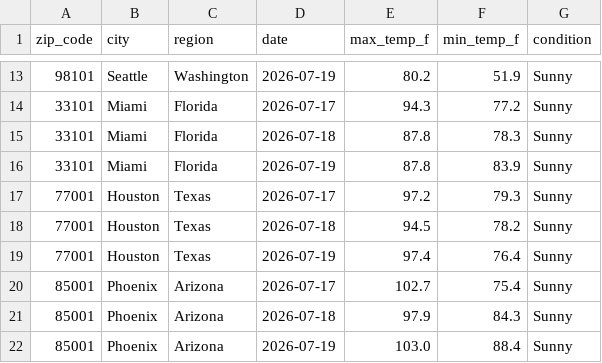
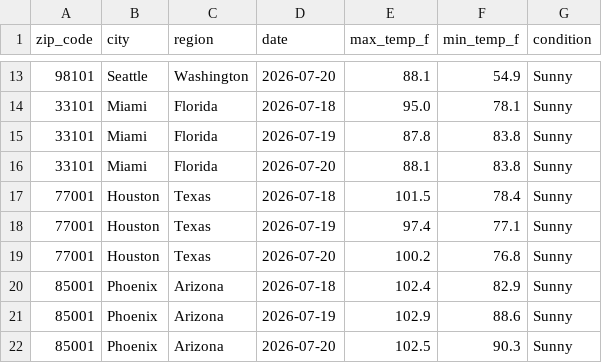
Before and after one commit to djain2905/weather-api-pipeline, a CSV file: weather_data.csv, drawn as a sheet; only a part is shown, gaps mark what is left out; the diff covers the shown part only.

```diff
--- a/weather_data.csv
+++ b/weather_data.csv
@@ -13,10 +13,10 @@ zip_code,city,region,date,max_temp_f,min_temp_f,condition
-98101,Seattle,Washington,2026-07-19,80.2,51.9,Sunny
-33101,Miami,Florida,2026-07-17,94.3,77.2,Sunny
-33101,Miami,Florida,2026-07-18,87.8,78.3,Sunny
-33101,Miami,Florida,2026-07-19,87.8,83.9,Sunny
-77001,Houston,Texas,2026-07-17,97.2,79.3,Sunny
-77001,Houston,Texas,2026-07-18,94.5,78.2,Sunny
-77001,Houston,Texas,2026-07-19,97.4,76.4,Sunny
-85001,Phoenix,Arizona,2026-07-17,102.7,75.4,Sunny
-85001,Phoenix,Arizona,2026-07-18,97.9,84.3,Sunny
-85001,Phoenix,Arizona,2026-07-19,103.0,88.4,Sunny
+98101,Seattle,Washington,2026-07-20,88.1,54.9,Sunny
+33101,Miami,Florida,2026-07-18,95.0,78.1,Sunny
+33101,Miami,Florida,2026-07-19,87.8,83.8,Sunny
+33101,Miami,Florida,2026-07-20,88.1,83.8,Sunny
+77001,Houston,Texas,2026-07-18,101.5,78.4,Sunny
+77001,Houston,Texas,2026-07-19,97.4,77.1,Sunny
+77001,Houston,Texas,2026-07-20,100.2,76.8,Sunny
+85001,Phoenix,Arizona,2026-07-18,102.4,82.9,Sunny
+85001,Phoenix,Arizona,2026-07-19,102.9,88.6,Sunny
+85001,Phoenix,Arizona,2026-07-20,102.5,90.3,Sunny
```
Also changed, not shown: 155 edited cells elsewhere in this file.
